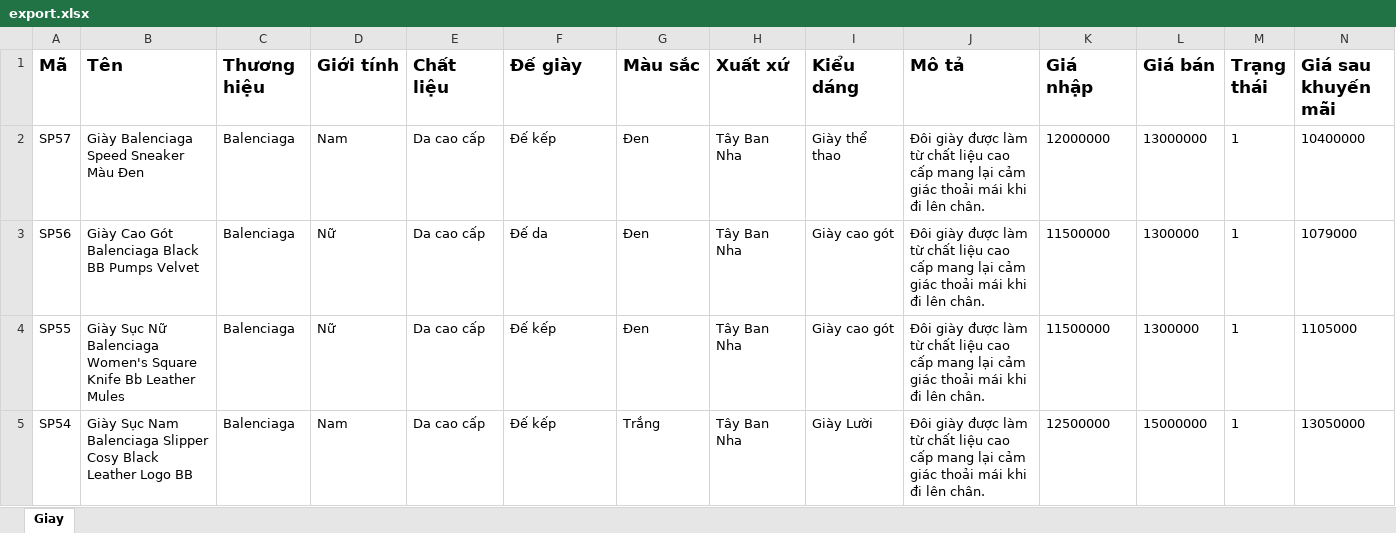
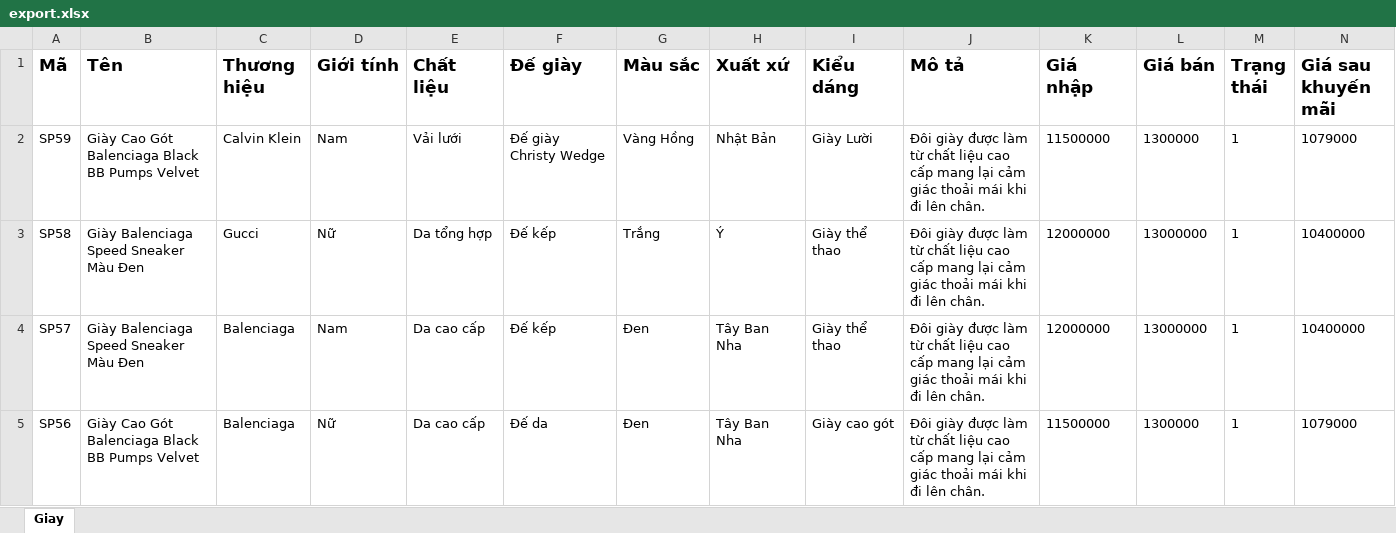
Before and after one commit to VuNgocKhai/DATNHT, an Excel workbook: DATNFE/src/main/resources/excel/export.xlsx, sheet Giay, drawn as a sheet; only a part is shown; the shorter side is filled out with more unchanged rows; values as stored, in another font and other column widths than the file's, no borders; rows hold the shown columns only; the diff names each change by its address in the sheet, - before the commit and + after, or states it on an @@ line.

```diff
--- a/DATNFE/src/main/resources/excel/export.xlsx (sheet Giay)
+++ b/DATNFE/src/main/resources/excel/export.xlsx (sheet Giay)
+row 2: SP59 | Giày Cao Gót Balenciaga Black BB Pumps Velvet | Calvin Klein | Nam | Vải lưới | Đế giày Christy Wedge | Vàng Hồng | Nhật Bản | Giày Lười | Đôi giày được làm từ chất liệu cao cấp mang lại cảm giác thoải mái khi đi lên chân. | 11500000 | 1300000 | 1 | 1079000
+row 3: SP58 | Giày Balenciaga Speed Sneaker Màu Đen | Gucci | Nữ | Da tổng hợp | Đế kếp | Trắng | Ý | Giày thể thao | Đôi giày được làm từ chất liệu cao cấp mang lại cảm giác thoải mái khi đi lên chân. | 12000000 | 13000000 | 1 | 10400000
```
Also changed, not shown: 36 other files.
